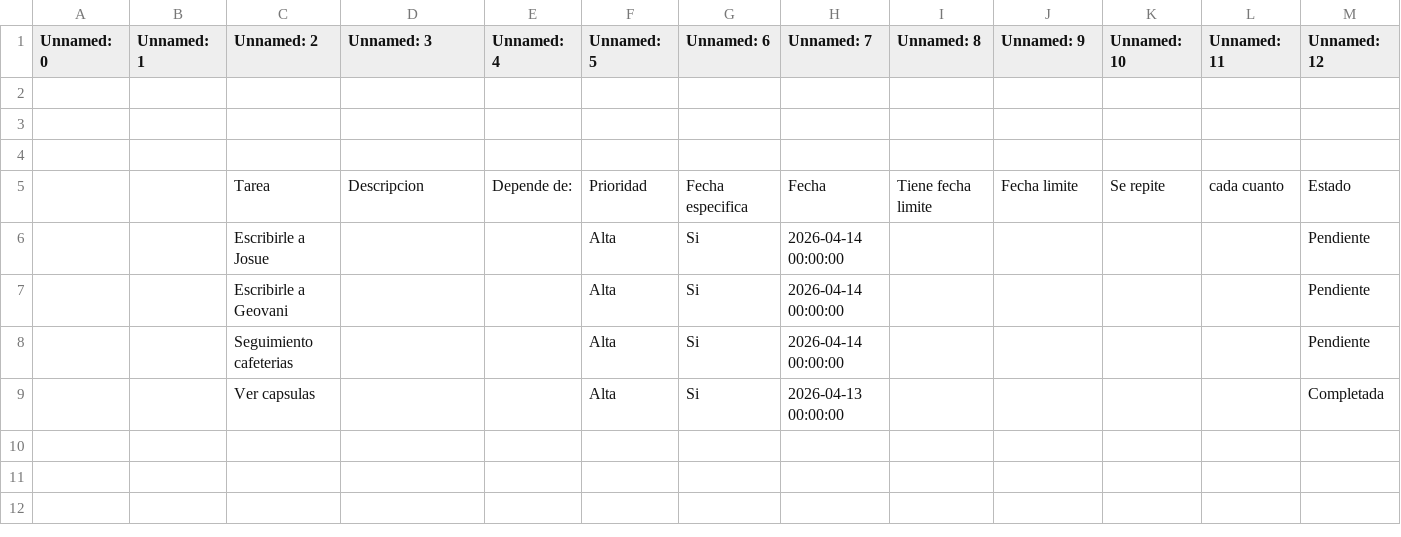
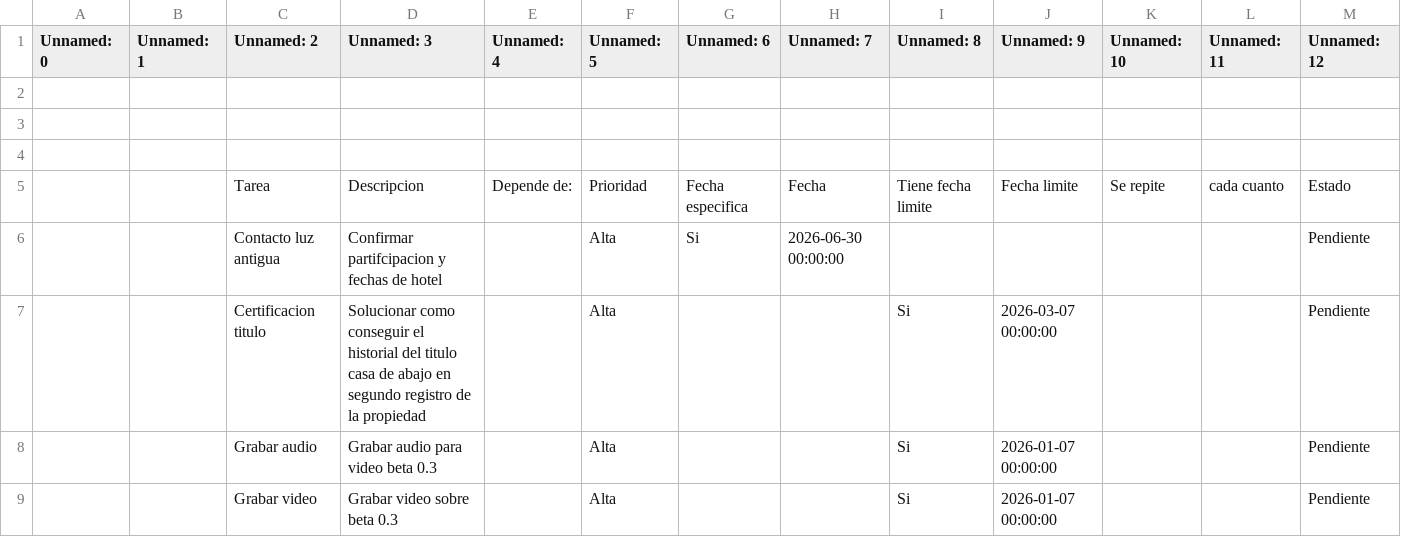
Before and after one commit to lordgarrobo-cpu/ToDoListUpdater, a CSV file: data/tareas.csv, drawn as a sheet.

```diff
--- a/data/tareas.csv
+++ b/data/tareas.csv
@@ -5,5 +5,5 @@ Unnamed: 0,Unnamed: 1,Unnamed: 2,Unnamed: 3,Unnamed: 4,Unnamed: 5,Unnamed: 6,Unn
 ,,Tarea,Descripcion,Depende de:,Prioridad,Fecha especifica,Fecha,Tiene fecha limite,Fecha limite,Se repite,cada cuanto,Estado
-,,Escribirle a Josue,,,Alta,Si,2026-04-14 00:00:00,,,,,Pendiente
-,,Escribirle a Geovani,,,Alta,Si,2026-04-14 00:00:00,,,,,Pendiente
-,,Seguimiento cafeterias,,,Alta,Si,2026-04-14 00:00:00,,,,,Pendiente
-,,Ver capsulas,,,Alta,Si,2026-04-13 00:00:00,,,,,Completada
+,,Contacto luz antigua,Confirmar partifcipacion y fechas de hotel,,Alta,Si,2026-06-30 00:00:00,,,,,Pendiente
+,,Certificacion titulo,Solucionar como conseguir el historial del titulo casa de abajo en segundo registro de la propiedad,,Alta,,,Si,2026-03-07 00:00:00,,,Pendiente
+,,Grabar audio,Grabar audio para video beta 0.3,,Alta,,,Si,2026-01-07 00:00:00,,,Pendiente
+,,Grabar video,Grabar video sobre beta 0.3,,Alta,,,Si,2026-01-07 00:00:00,,,Pendiente
```
Also changed, not shown: 1 other file.
